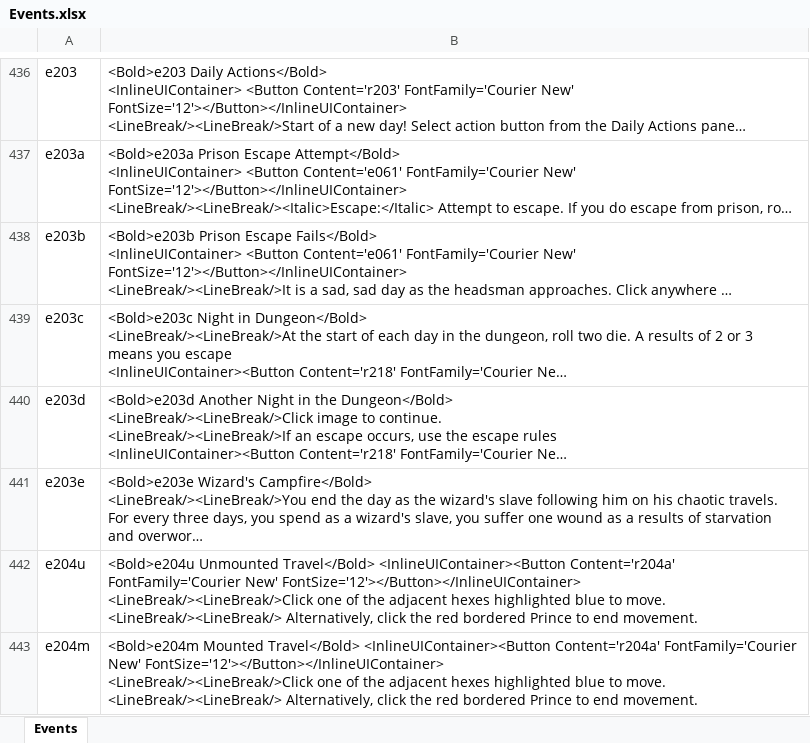
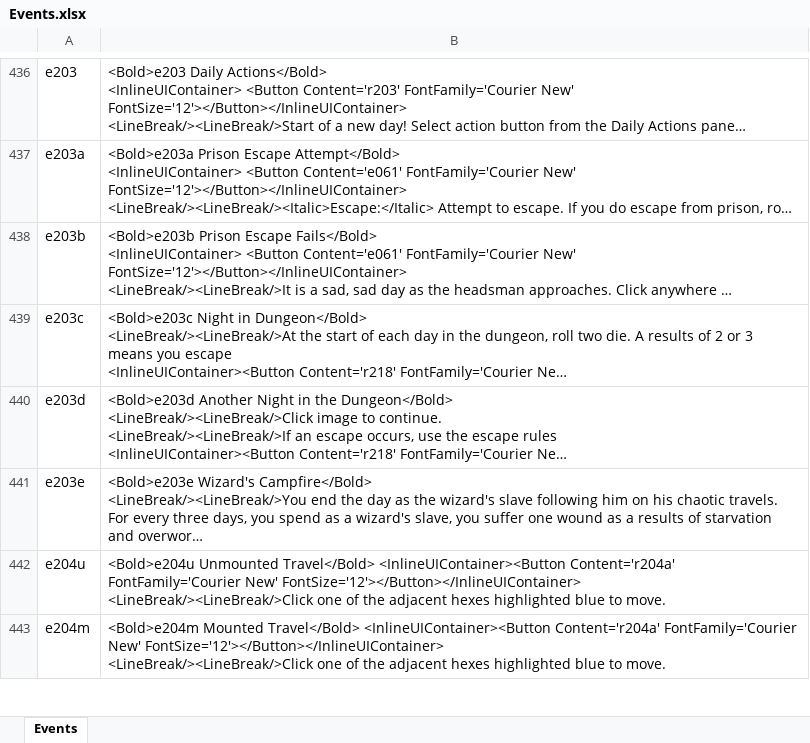
Before and after one commit to happysulla/BarbarianPrince, an Excel workbook: Documentation/Events.xlsx, sheet Events, drawn as a sheet; only a part is shown, gaps mark what is left out; long unchanged cells end in …; values as stored, in another font and other column widths than the file's, no borders; ↵ is a line break in a cell; the diff covers the shown part only; the diff names each change by its address in the sheet, - before the commit and + after, or states it on an @@ line.

```diff
--- a/Documentation/Events.xlsx (sheet Events)
+++ b/Documentation/Events.xlsx (sheet Events)
-B442: …to move. ↵ <LineBreak/><LineBreak/> Alternatively, click the red bordered Prince to end movement.
+B442: …to move.
-B443: …to move. ↵ <LineBreak/><LineBreak/> Alternatively, click the red bordered Prince to end movement.
+B443: …to move.
```
Also changed, not shown: 5 edited cells elsewhere in this sheet, 16 other files.
